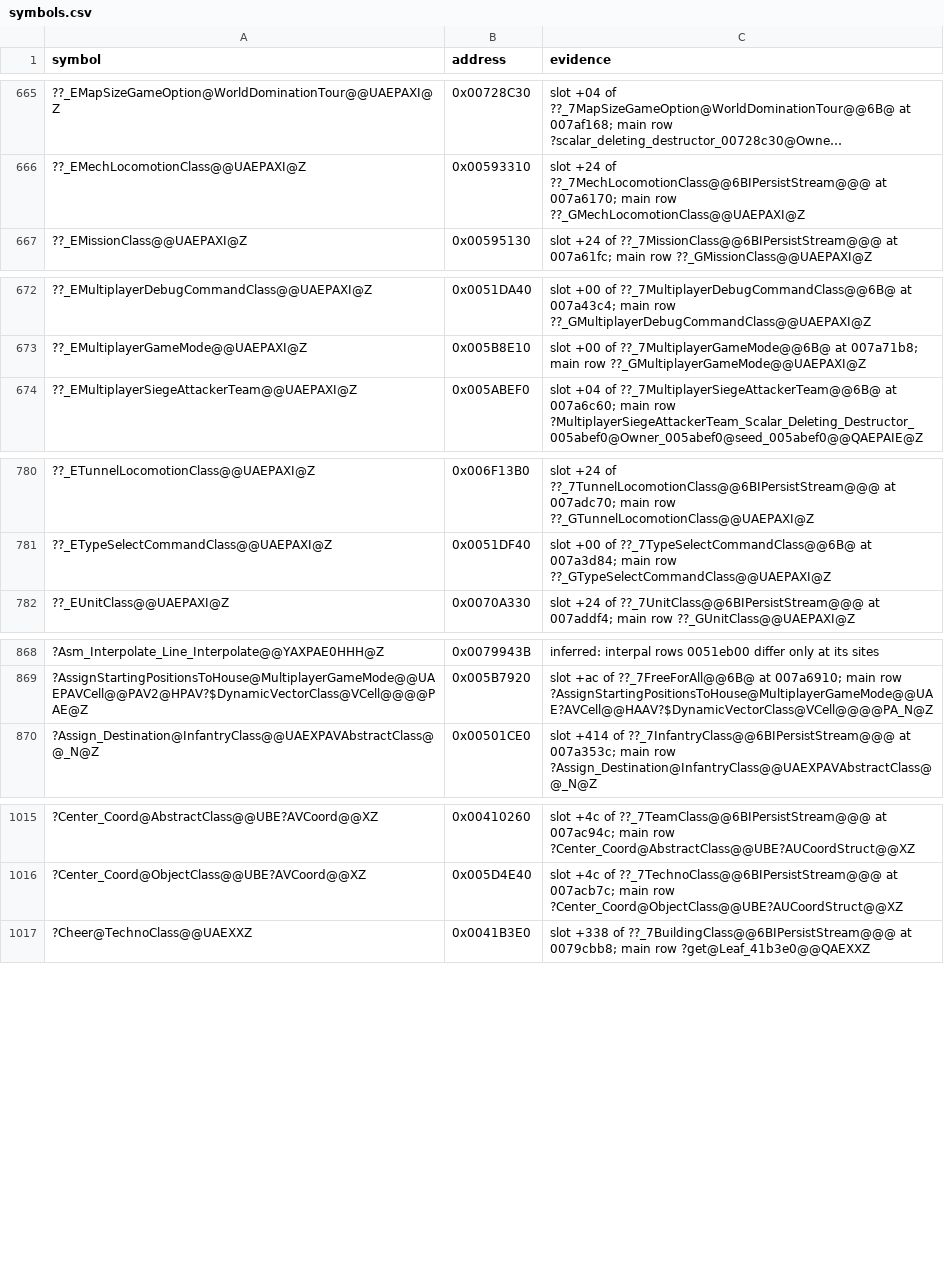
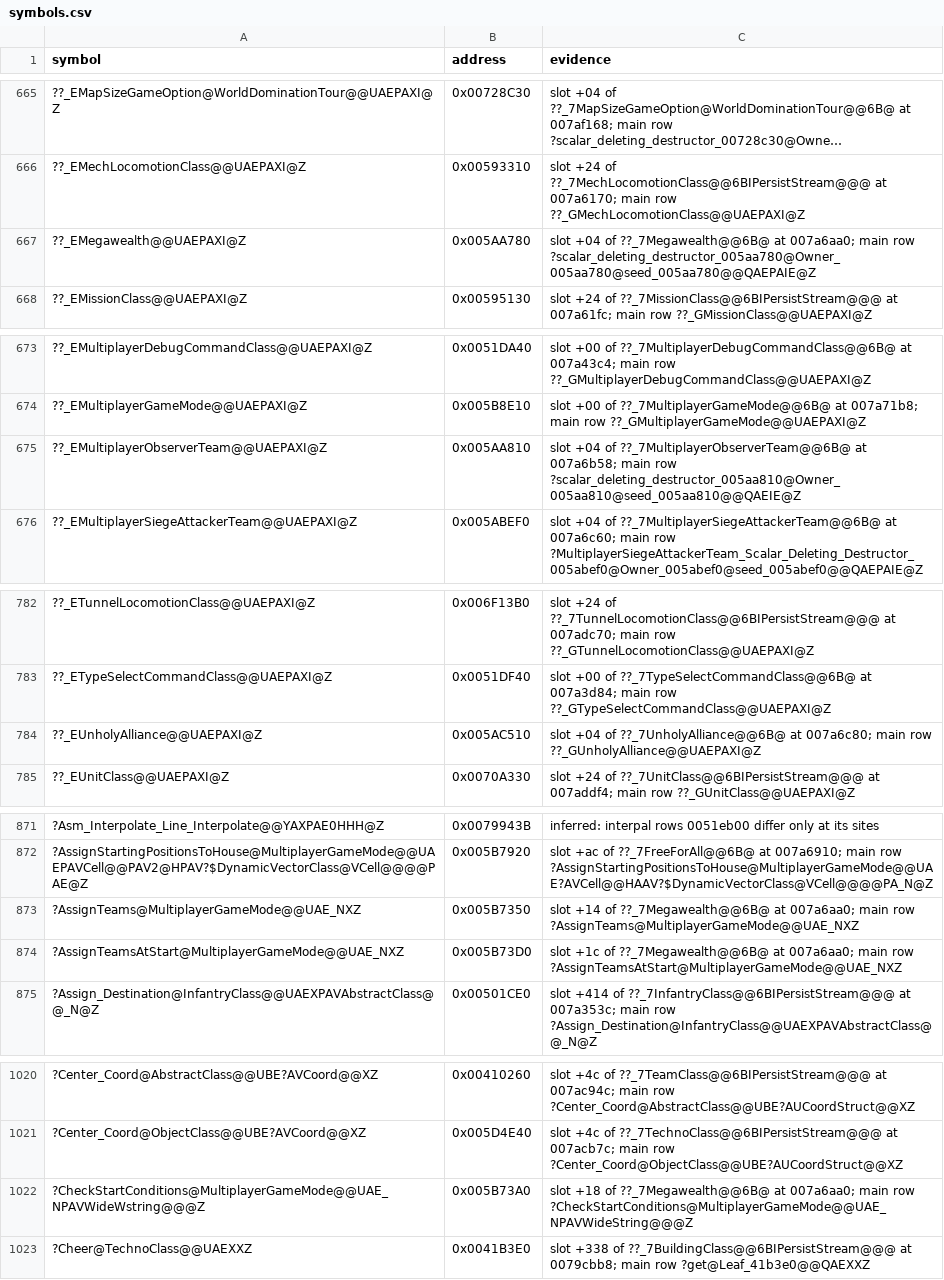
Before and after one commit to meastes/redalert2-decomp, a CSV file: rebuild/manifest/symbols.csv, drawn as a sheet; only a part is shown, gaps mark what is left out; long unchanged cells end in …; the diff covers the shown part only.

Commit message:
Snapshot of local rebuild-trial 2ac371e24 Rebuild (owner landing): lane R9: subtitle2, savever, infatype, mpobserver and mpunholyalliance land; SpawnManagerClass::AI exact (class b); 329 units, 8,883 rows, 36.47% from source (wfo19 whole-file exact)

```diff
--- a/rebuild/manifest/symbols.csv
+++ b/rebuild/manifest/symbols.csv
@@ -666,2 +666,3 @@ symbol,address,evidence
 ??_EMechLocomotionClass@@UAEPAXI@Z,0x00593310,slot +24 of ??_7MechLocomotionClass@@6BIPersistStream@@@ at 007a6170; main row ??_GMechLocomotionClass@@UAEPAXI@Z
+??_EMegawealth@@UAEPAXI@Z,0x005AA780,slot +04 of ??_7Megawealth@@6B@ at 007a6aa0; main row ?scalar_deleting_destructor_005aa780@Owner_005aa780@seed_005aa780@@QAEPAIE@Z
 ??_EMissionClass@@UAEPAXI@Z,0x00595130,slot +24 of ??_7MissionClass@@6BIPersistStream@@@ at 007a61fc; main row ??_GMissionClass@@UAEPAXI@Z
@@ -673,2 +674,3 @@ symbol,address,evidence
 ??_EMultiplayerGameMode@@UAEPAXI@Z,0x005B8E10,slot +00 of ??_7MultiplayerGameMode@@6B@ at 007a71b8; main row ??_GMultiplayerGameMode@@UAEPAXI@Z
+??_EMultiplayerObserverTeam@@UAEPAXI@Z,0x005AA810,slot +04 of ??_7MultiplayerObserverTeam@@6B@ at 007a6b58; main row ?scalar_deleting_destructor_005aa810@Owner_005aa810@seed_005aa810@@QAEIE@Z
 ??_EMultiplayerSiegeAttackerTeam@@UAEPAXI@Z,0x005ABEF0,slot +04 of ??_7MultiplayerSiegeAttackerTeam@@6B@ at 007a6c60; main row ?MultiplayerSiegeAttackerTeam_Scalar_Deleting_Destructor_005abef0@Owner_005abef0@seed_005abef0@@QAEPAIE@Z
@@ -781,2 +783,3 @@ symbol,address,evidence
 ??_ETypeSelectCommandClass@@UAEPAXI@Z,0x0051DF40,slot +00 of ??_7TypeSelectCommandClass@@6B@ at 007a3d84; main row ??_GTypeSelectCommandClass@@UAEPAXI@Z
+??_EUnholyAlliance@@UAEPAXI@Z,0x005AC510,slot +04 of ??_7UnholyAlliance@@6B@ at 007a6c80; main row ??_GUnholyAlliance@@UAEPAXI@Z
 ??_EUnitClass@@UAEPAXI@Z,0x0070A330,slot +24 of ??_7UnitClass@@6BIPersistStream@@@ at 007addf4; main row ??_GUnitClass@@UAEPAXI@Z
@@ -869,2 +872,4 @@ symbol,address,evidence
 ?AssignStartingPositionsToHouse@MultiplayerGameMode@@UAEPAVCell@@PAV2@HPAV?$DynamicVectorClass@VCell@@@@PAE@Z,0x005B7920,slot +ac of ??_7FreeForAll@@6B@ at 007a6910; main row ?AssignStartingPositionsToHouse@MultiplayerGameMode@@UAE?AVCell@@HAAV?$DynamicVectorClass@VCell@@@@PA_N@Z
+?AssignTeams@MultiplayerGameMode@@UAE_NXZ,0x005B7350,slot +14 of ??_7Megawealth@@6B@ at 007a6aa0; main row ?AssignTeams@MultiplayerGameMode@@UAE_NXZ
+?AssignTeamsAtStart@MultiplayerGameMode@@UAE_NXZ,0x005B73D0,slot +1c of ??_7Megawealth@@6B@ at 007a6aa0; main row ?AssignTeamsAtStart@MultiplayerGameMode@@UAE_NXZ
 ?Assign_Destination@InfantryClass@@UAEXPAVAbstractClass@@_N@Z,0x00501CE0,slot +414 of ??_7InfantryClass@@6BIPersistStream@@@ at 007a353c; main row ?Assign_Destination@InfantryClass@@UAEXPAVAbstractClass@@_N@Z
@@ -1016,2 +1021,3 @@ symbol,address,evidence
 ?Center_Coord@ObjectClass@@UBE?AVCoord@@XZ,0x005D4E40,slot +4c of ??_7TechnoClass@@6BIPersistStream@@@ at 007acb7c; main row ?Center_Coord@ObjectClass@@UBE?AUCoordStruct@@XZ
+?CheckStartConditions@MultiplayerGameMode@@UAE_NPAVWideWstring@@@Z,0x005B73A0,slot +18 of ??_7Megawealth@@6B@ at 007a6aa0; main row ?CheckStartConditions@MultiplayerGameMode@@UAE_NPAVWideString@@@Z
 ?Cheer@TechnoClass@@UAEXXZ,0x0041B3E0,slot +338 of ??_7BuildingClass@@6BIPersistStream@@@ at 0079cbb8; main row ?get@Leaf_41b3e0@@QAEXXZ
```
Also changed, not shown: 2 added rows elsewhere in this file, rebuild/manifest/adopted.csv, rebuild/manifest/progress.csv, 43 other files.
